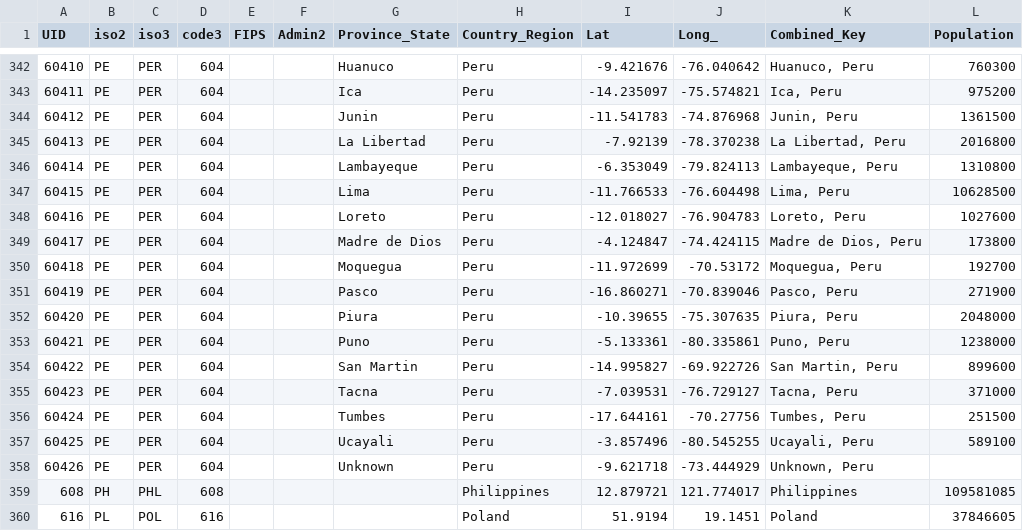
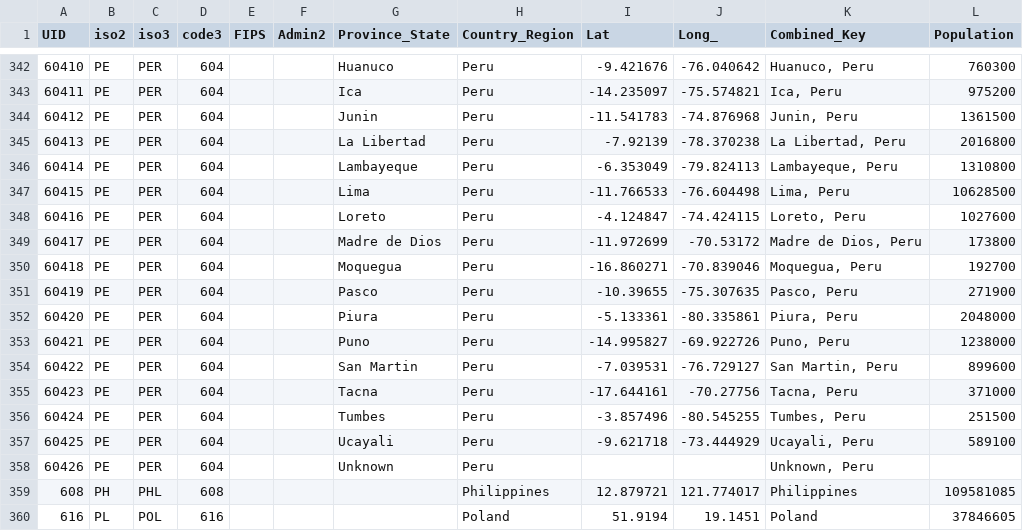
Before and after one commit to Gwardii/covid-19, a CSV file: data/reference.csv, drawn as a sheet; only a part is shown, gaps mark what is left out.

```diff
--- a/data/reference.csv
+++ b/data/reference.csv
@@ -347,13 +347,13 @@ UID,iso2,iso3,code3,FIPS,Admin2,Province_State,Country_Region,Lat,Long_,Combined
 60415,PE,PER,604,,,Lima,Peru,-11.766533,-76.604498,"Lima, Peru",10628500
-60416,PE,PER,604,,,Loreto,Peru,-12.018027,-76.904783,"Loreto, Peru",1027600
-60417,PE,PER,604,,,Madre de Dios,Peru,-4.124847,-74.424115,"Madre de Dios, Peru",173800
-60418,PE,PER,604,,,Moquegua,Peru,-11.972699,-70.53172,"Moquegua, Peru",192700
-60419,PE,PER,604,,,Pasco,Peru,-16.860271,-70.839046,"Pasco, Peru",271900
-60420,PE,PER,604,,,Piura,Peru,-10.39655,-75.307635,"Piura, Peru",2048000
-60421,PE,PER,604,,,Puno,Peru,-5.133361,-80.335861,"Puno, Peru",1238000
-60422,PE,PER,604,,,San Martin,Peru,-14.995827,-69.922726,"San Martin, Peru",899600
-60423,PE,PER,604,,,Tacna,Peru,-7.039531,-76.729127,"Tacna, Peru",371000
-60424,PE,PER,604,,,Tumbes,Peru,-17.644161,-70.27756,"Tumbes, Peru",251500
-60425,PE,PER,604,,,Ucayali,Peru,-3.857496,-80.545255,"Ucayali, Peru",589100
-60426,PE,PER,604,,,Unknown,Peru,-9.621718,-73.444929,"Unknown, Peru",
+60416,PE,PER,604,,,Loreto,Peru,-4.124847,-74.424115,"Loreto, Peru",1027600
+60417,PE,PER,604,,,Madre de Dios,Peru,-11.972699,-70.53172,"Madre de Dios, Peru",173800
+60418,PE,PER,604,,,Moquegua,Peru,-16.860271,-70.839046,"Moquegua, Peru",192700
+60419,PE,PER,604,,,Pasco,Peru,-10.39655,-75.307635,"Pasco, Peru",271900
+60420,PE,PER,604,,,Piura,Peru,-5.133361,-80.335861,"Piura, Peru",2048000
+60421,PE,PER,604,,,Puno,Peru,-14.995827,-69.922726,"Puno, Peru",1238000
+60422,PE,PER,604,,,San Martin,Peru,-7.039531,-76.729127,"San Martin, Peru",899600
+60423,PE,PER,604,,,Tacna,Peru,-17.644161,-70.27756,"Tacna, Peru",371000
+60424,PE,PER,604,,,Tumbes,Peru,-3.857496,-80.545255,"Tumbes, Peru",251500
+60425,PE,PER,604,,,Ucayali,Peru,-9.621718,-73.444929,"Ucayali, Peru",589100
+60426,PE,PER,604,,,Unknown,Peru,,,"Unknown, Peru",
 608,PH,PHL,608,,,,Philippines,12.879721,121.774017,Philippines,109581085
```
Also changed, not shown: 1 other file.
